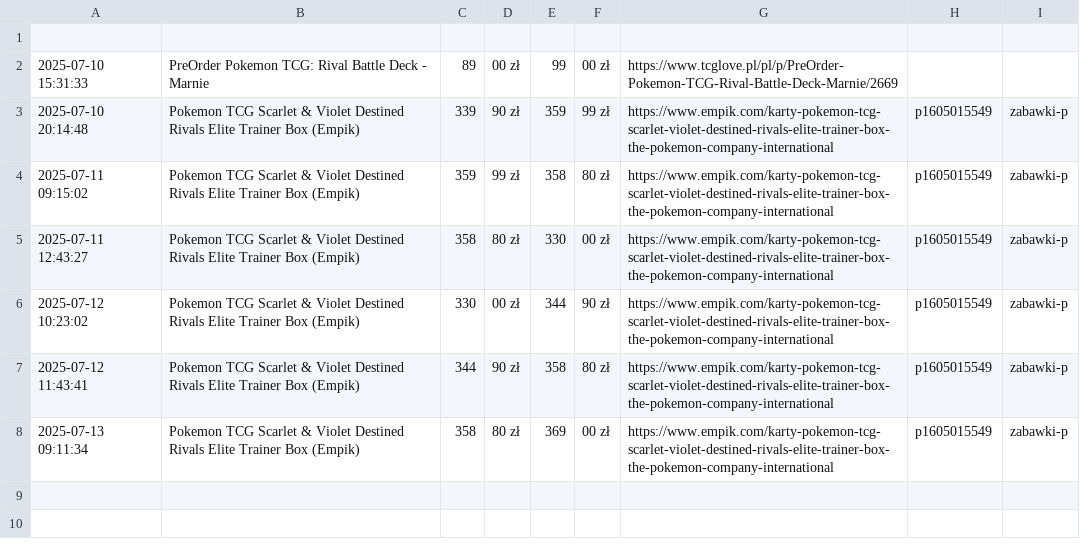
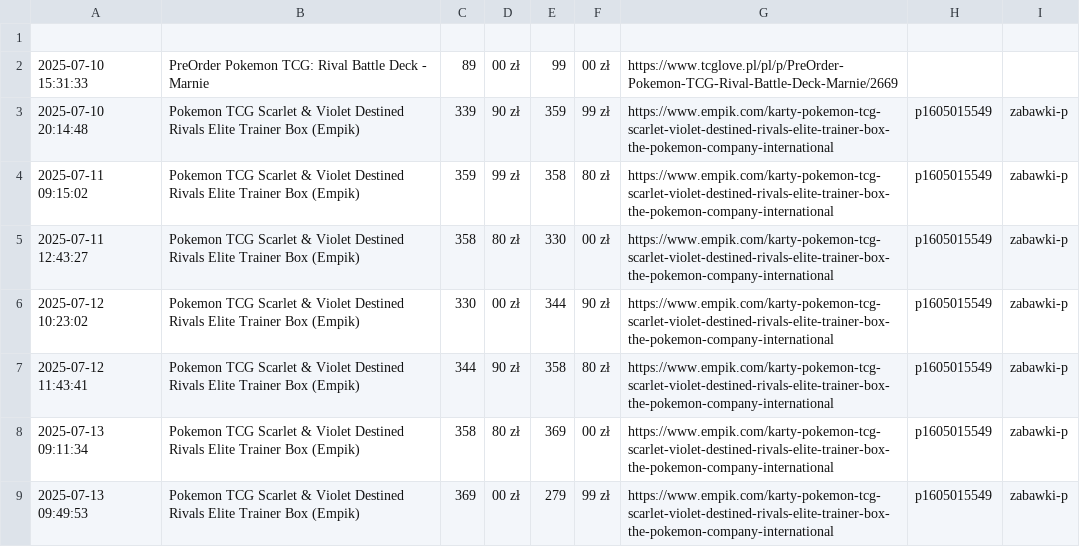
Before and after one commit to henio123/sadfgv, a CSV file: price_history.csv, drawn as a sheet.

```diff
--- a/price_history.csv
+++ b/price_history.csv
@@ -8 +8,2 @@
 2025-07-13 09:11:34,Pokemon TCG Scarlet & Violet Destined Rivals Elite Trainer Box (Empik),358,80 zł,369,00 zł,https://www.empik.com/karty-pokemon-tcg-scarlet-violet-destined-rivals-elite-trainer-box-the-pokemon-company-international,p1605015549,zabawki-p
+2025-07-13 09:49:53,Pokemon TCG Scarlet & Violet Destined Rivals Elite Trainer Box (Empik),369,00 zł,279,99 zł,https://www.empik.com/karty-pokemon-tcg-scarlet-violet-destined-rivals-elite-trainer-box-the-pokemon-company-international,p1605015549,zabawki-p
```
Also changed, not shown: 1 other file.
